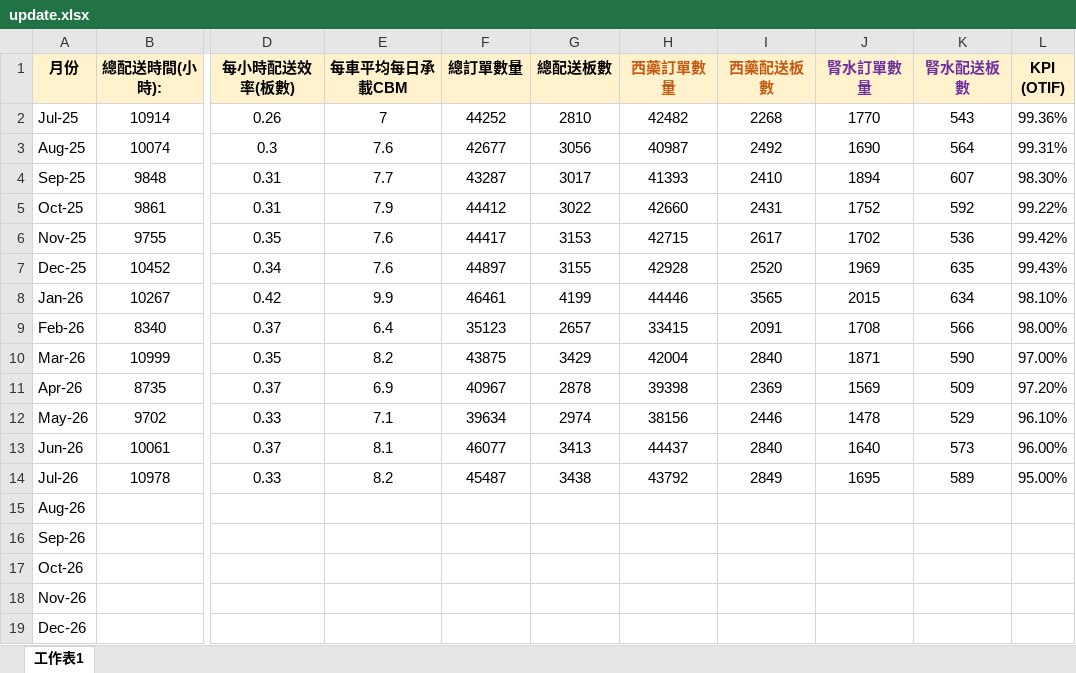
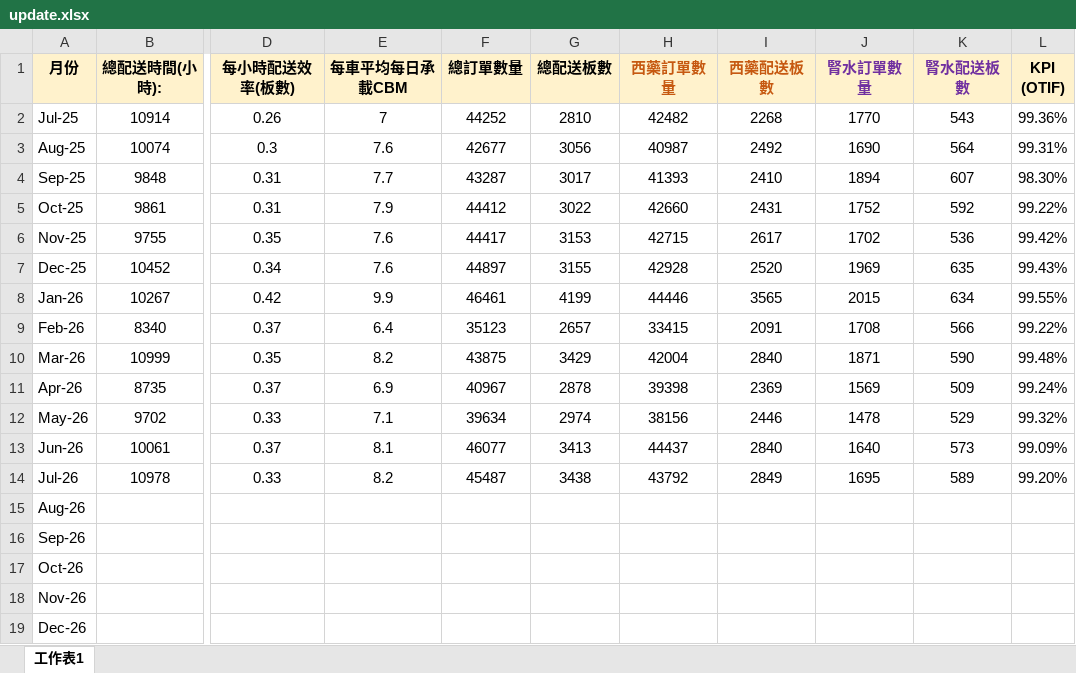
Before and after one commit to kimtsanghk-source/kimtsanghk.github.io, an Excel workbook: update.xlsx, sheet 工作表1, drawn as a sheet; only a part is shown, gaps mark what is left out; values as stored, in another font and other column widths than the file's, no borders; the diff names each change by its address in the sheet, - before the commit and + after, or states it on an @@ line.

Commit message:
Add files via upload

```diff
--- a/update.xlsx (sheet 工作表1)
+++ b/update.xlsx (sheet 工作表1)
-L8 (KPI (OTIF)): 98.10%
+L8 (KPI (OTIF)): 99.55%
-L9 (KPI (OTIF)): 98.00%
+L9 (KPI (OTIF)): 99.22%
-L10 (KPI (OTIF)): 97.00%
+L10 (KPI (OTIF)): 99.48%
-L11 (KPI (OTIF)): 97.20%
+L11 (KPI (OTIF)): 99.24%
-L12 (KPI (OTIF)): 96.10%
+L12 (KPI (OTIF)): 99.32%
-L13 (KPI (OTIF)): 96.00%
+L13 (KPI (OTIF)): 99.09%
-L14 (KPI (OTIF)): 95.00%
+L14 (KPI (OTIF)): 99.20%
```
